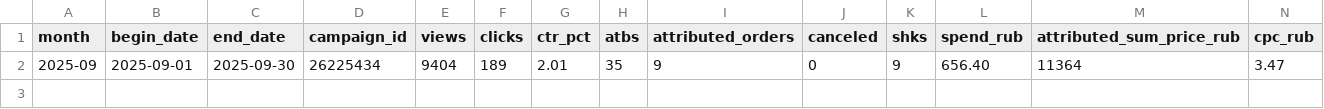
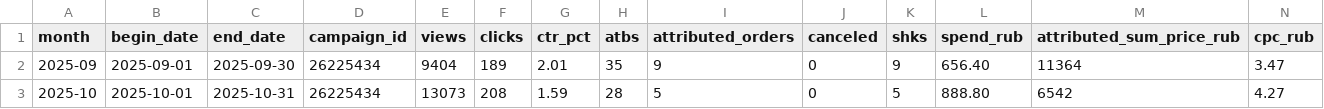
Before and after one commit to MaksimUnimax/blood_sand, a TSV file: продажи/статистика/wildberries/26225434/monthly_campaign.tsv, drawn as a sheet; only a part is shown; rows hold the shown columns only; the diff names each change by its address in the sheet, - before the commit and + after, or states it on an @@ line.

Commit message:
data(sales): add October 2025 campaign aggregate

```diff
--- a/продажи/статистика/wildberries/26225434/monthly_campaign.tsv
+++ b/продажи/статистика/wildberries/26225434/monthly_campaign.tsv
+row 3: 2025-10 | 2025-10-01 | 2025-10-31 | 26225434 | 13073 | 208 | 1.59 | 28 | 5 | 0 | 5 | 888.80 | 6542 | 4.27
```
